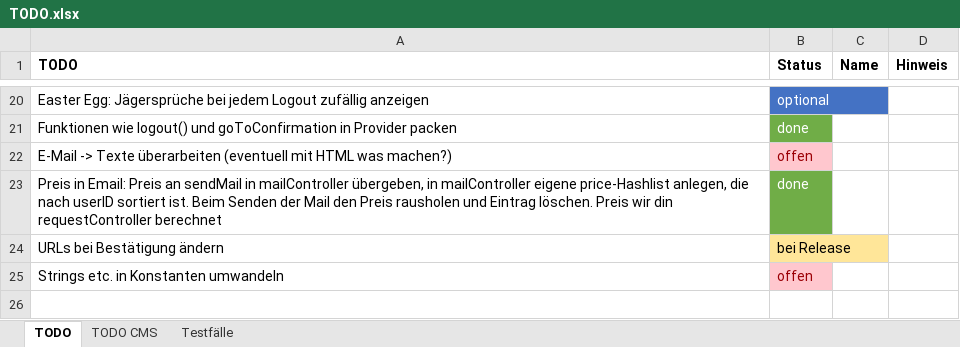
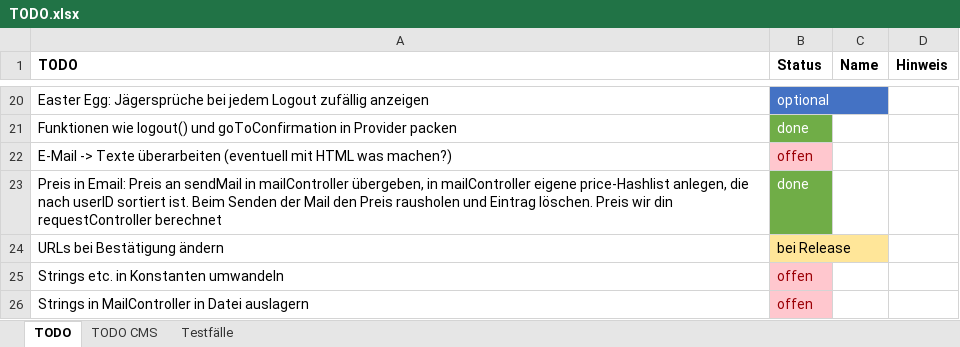
Before and after one commit to RouladenRobert/WNodeJS, an Excel workbook: TODO.xlsx, sheet TODO, drawn as a sheet; only a part is shown, gaps mark what is left out; values as stored, in another font and other column widths than the file's, no borders; the diff names each change by its address in the sheet, - before the commit and + after, or states it on an @@ line.

```diff
--- a/TODO.xlsx (sheet TODO)
+++ b/TODO.xlsx (sheet TODO)
+row 26: Strings in MailController in Datei auslagern | offen
```
Also changed, not shown: sheet TODO CMS, 5 other files.
